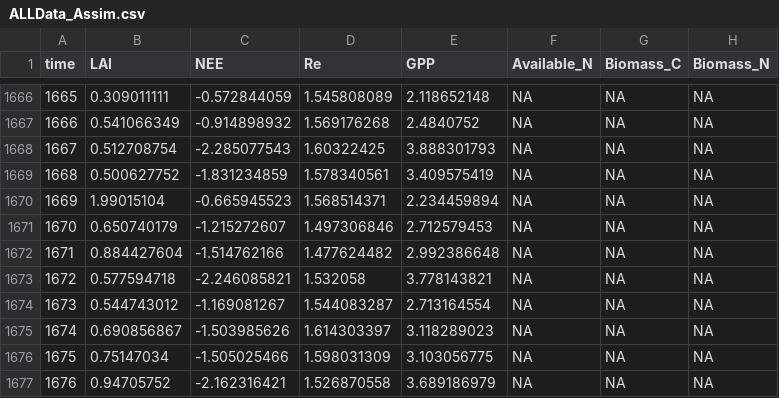
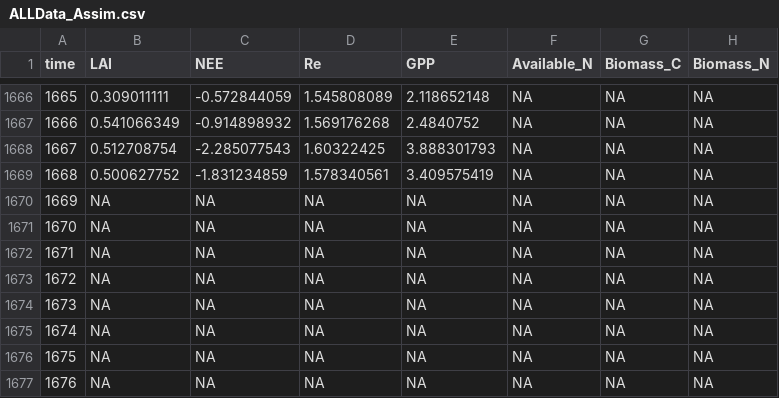
Before and after one commit to kkremers/C-N-model, a CSV file: ALLData_Assim.csv, drawn as a sheet; only a part is shown, gaps mark what is left out; the diff covers the shown part only; the diff names each change by its address in the sheet, - before the commit and + after, or states it on an @@ line.

```diff
--- a/ALLData_Assim.csv
+++ b/ALLData_Assim.csv
-B1670 (LAI): 1.99015104
+B1670 (LAI): NA
-C1670 (NEE): -0.665945523
+C1670 (NEE): NA
-D1670 (Re): 1.568514371
+D1670 (Re): NA
-E1670 (GPP): 2.234459894
+E1670 (GPP): NA
-B1671 (LAI): 0.650740179
+B1671 (LAI): NA
-C1671 (NEE): -1.215272607
+C1671 (NEE): NA
-D1671 (Re): 1.497306846
+D1671 (Re): NA
-E1671 (GPP): 2.712579453
+E1671 (GPP): NA
-B1672 (LAI): 0.884427604
+B1672 (LAI): NA
-C1672 (NEE): -1.514762166
+C1672 (NEE): NA
-D1672 (Re): 1.477624482
+D1672 (Re): NA
-E1672 (GPP): 2.992386648
+E1672 (GPP): NA
-B1673 (LAI): 0.577594718
+B1673 (LAI): NA
-C1673 (NEE): -2.246085821
+C1673 (NEE): NA
-D1673 (Re): 1.532058
+D1673 (Re): NA
-E1673 (GPP): 3.778143821
+E1673 (GPP): NA
-B1674 (LAI): 0.544743012
+B1674 (LAI): NA
-C1674 (NEE): -1.169081267
+C1674 (NEE): NA
-D1674 (Re): 1.544083287
+D1674 (Re): NA
-E1674 (GPP): 2.713164554
+E1674 (GPP): NA
-B1675 (LAI): 0.690856867
+B1675 (LAI): NA
-C1675 (NEE): -1.503985626
+C1675 (NEE): NA
-D1675 (Re): 1.614303397
+D1675 (Re): NA
-E1675 (GPP): 3.118289023
+E1675 (GPP): NA
-B1676 (LAI): 0.75147034
+B1676 (LAI): NA
-C1676 (NEE): -1.505025466
+C1676 (NEE): NA
-D1676 (Re): 1.598031309
+D1676 (Re): NA
-E1676 (GPP): 3.103056775
+E1676 (GPP): NA
-B1677 (LAI): 0.94705752
+B1677 (LAI): NA
-C1677 (NEE): -2.162316421
+C1677 (NEE): NA
-D1677 (Re): 1.526870558
+D1677 (Re): NA
-E1677 (GPP): 3.689186979
+E1677 (GPP): NA
```
Also changed, not shown: 20 edited cells elsewhere in this file, 4 other files.
